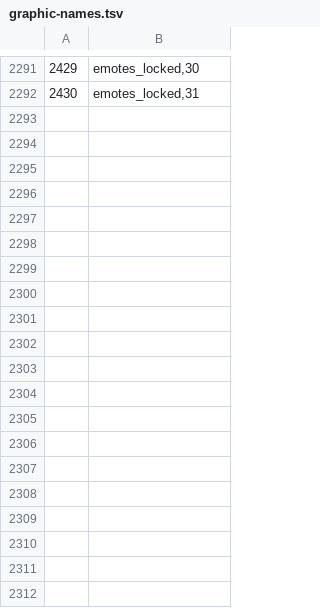
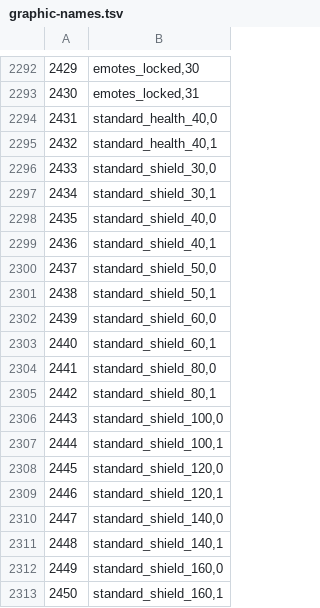
Before and after one commit to RuneStar/cs2, a TSV file: src/main/resources/org/runestar/cs2/graphic-names.tsv, drawn as a sheet; only a part is shown, gaps mark what is left out; the diff covers the shown part only; the diff names each change by its address in the sheet, - before the commit and + after, or states it on an @@ line.

Commit message:
Update names

```diff
--- a/src/main/resources/org/runestar/cs2/graphic-names.tsv
+++ b/src/main/resources/org/runestar/cs2/graphic-names.tsv
+row 2294: 2431 | standard_health_40,0
+row 2295: 2432 | standard_health_40,1
+row 2296: 2433 | standard_shield_30,0
+row 2297: 2434 | standard_shield_30,1
+row 2298: 2435 | standard_shield_40,0
+row 2299: 2436 | standard_shield_40,1
+row 2300: 2437 | standard_shield_50,0
+row 2301: 2438 | standard_shield_50,1
+row 2302: 2439 | standard_shield_60,0
+row 2303: 2440 | standard_shield_60,1
+row 2304: 2441 | standard_shield_80,0
+row 2305: 2442 | standard_shield_80,1
+row 2306: 2443 | standard_shield_100,0
+row 2307: 2444 | standard_shield_100,1
+row 2308: 2445 | standard_shield_120,0
+row 2309: 2446 | standard_shield_120,1
+row 2310: 2447 | standard_shield_140,0
+row 2311: 2448 | standard_shield_140,1
+row 2312: 2449 | standard_shield_160,0
+row 2313: 2450 | standard_shield_160,1
```
Also changed, not shown: 54 added rows, 3 removed rows, 2 edited cells and row numbers in column A elsewhere in this file, src/main/resources/org/runestar/cs2/loc-names.tsv, src/main/resources/org/runestar/cs2/model-names.tsv, 6 other files.
